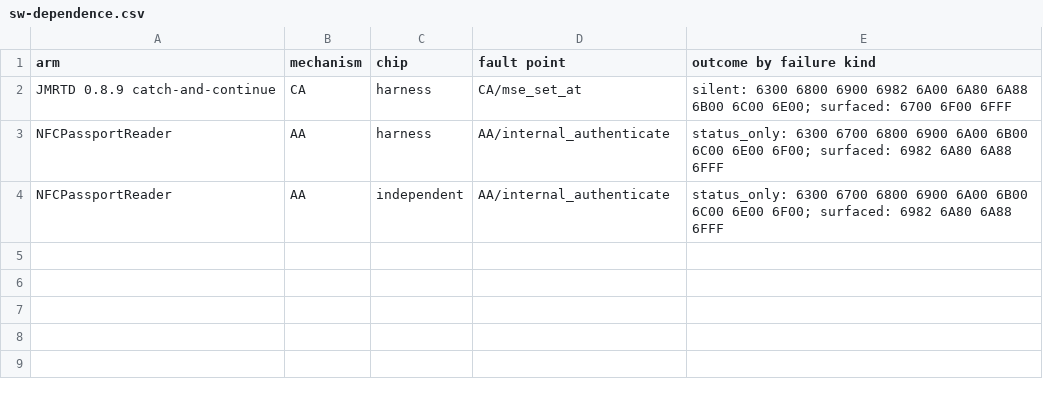
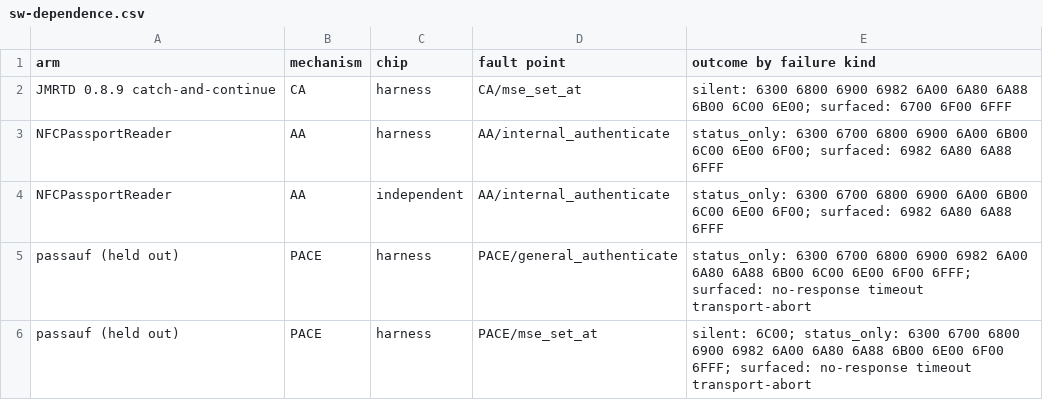
Before and after one commit to kazuru-chidumbwe/caller-boundary-oracle, a CSV file: analysis/out/sw-dependence.csv, drawn as a sheet.

```diff
--- a/analysis/out/sw-dependence.csv
+++ b/analysis/out/sw-dependence.csv
@@ -4 +4,3 @@ NFCPassportReader,AA,harness,AA/internal_authenticate,status_only: 6300 6700 680
 NFCPassportReader,AA,independent,AA/internal_authenticate,status_only: 6300 6700 6800 6900 6A00 6B00 6C00 6E00 6F00; surfaced: 6982 6A80 6A88 6FFF
+passauf (held out),PACE,harness,PACE/general_authenticate,status_only: 6300 6700 6800 6900 6982 6A00 6A80 6A88 6B00 6C00 6E00 6F00 6FFF; surfaced: no-response timeout transport-abort
+passauf (held out),PACE,harness,PACE/mse_set_at,silent: 6C00; status_only: 6300 6700 6800 6900 6982 6A00 6A80 6A88 6B00 6E00 6F00 6FFF; surfaced: no-response timeout transport-abort
```
Also changed, not shown: analysis/out/agreement.csv, analysis/out/behaviour.csv, 7 other files.
